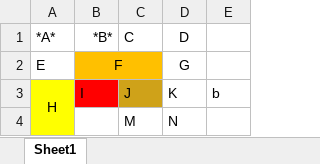
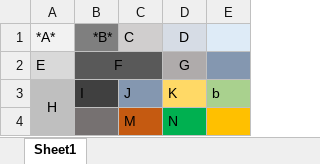
Before and after one commit to taylorh140/tySheetSu, an Excel workbook: package/Book.xlsx, sheet Sheet1, drawn as a sheet; values as stored, in another font and other column widths than the file's, no borders; the diff names each change by its address in the sheet, - before the commit and + after, or states it on an @@ line.

```diff
--- a/package/Book.xlsx (sheet Sheet1)
+++ b/package/Book.xlsx (sheet Sheet1)
-A1 fill: none
+A1 fill: #F2F2F2
-B1 fill: none
+B1 fill: #7F7F7F
-C1 fill: none
+C1 fill: #D0CECE
-D1 fill: none
+D1 fill: #D6DCE5
-E1 fill: none
+E1 fill: #DEEBF7
-A2 fill: none
+A2 fill: #D9D9D9
-B2:C2 fill: #FFC000
+B2:C2 fill: #595959
-D2 fill: none
+D2 fill: #AFABAB
-E2 fill: none
+E2 fill: #8497B0
-A3:A4 fill: #FFFF00
+A3:A4 fill: #BFBFBF
-B3 fill: #FF0000
+B3 fill: #404040
-C3 fill: #CFA219
+C3 fill: #8497B0
-D3 fill: none
+D3 fill: #FFD966
-E3 fill: none
+E3 fill: #A9D18E
-B4 fill: none
+B4 fill: #767171
-C4 fill: none
+C4 fill: #C55A11
-D4 fill: none
+D4 fill: #00B050
-E4 fill: none
+E4 fill: #FFC000
```
Also changed, not shown: 8 other files.
